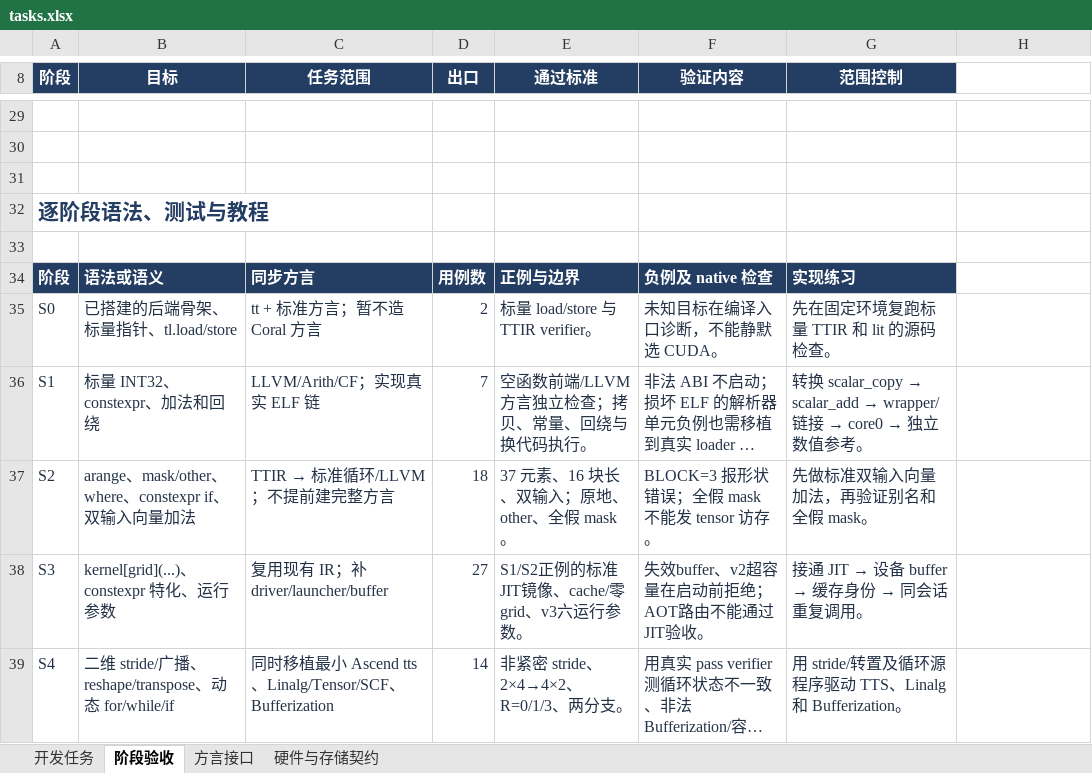
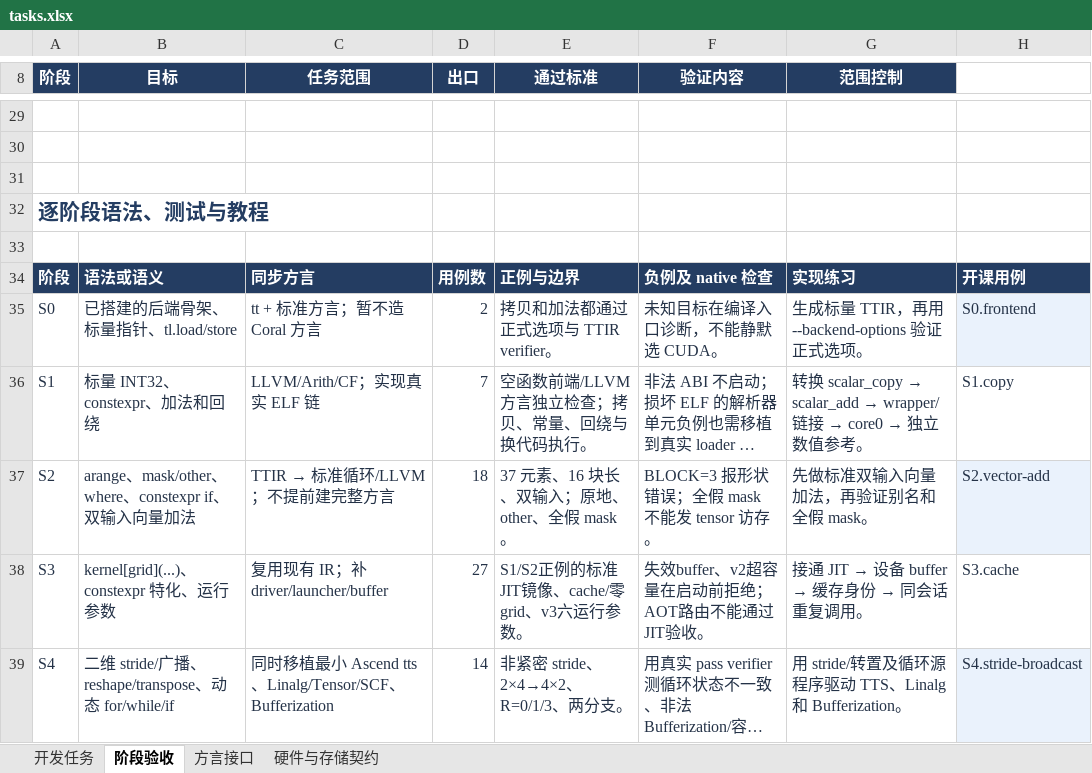
Before and after one commit to kaishaoshao/kaishaoshao.github.io, an Excel workbook: docs/codex/triton-coral/tasks.xlsx, sheet 阶段验收, drawn as a sheet; only a part is shown, gaps mark what is left out; long unchanged cells end in …; values as stored, in another font and other column widths than the file's, no borders; table styles not drawn; the diff covers the shown part only; the diff names each change by its address in the sheet, - before the commit and + after, or states it on an @@ line.

```diff
--- a/docs/codex/triton-coral/tasks.xlsx (sheet 阶段验收)
+++ b/docs/codex/triton-coral/tasks.xlsx (sheet 阶段验收)
-H34: (empty)
+H34: 开课用例
-H34 fill: none
+H34 fill: #243D62
-E35 (通过标准): 标量 load/store 与 TTIR verifier。
+E35 (通过标准): 拷贝和加法都通过正式选项与 TTIR verifier。
-G35 (范围控制): 先在固定环境复跑标量 TTIR 和 lit 的源码检查。
+G35 (范围控制): 生成标量 TTIR，再用 --backend-options 验证正式选项。
-H35: (empty)
+H35: S0.frontend
-H35 fill: none
+H35 fill: #EAF2FC
-H36: (empty)
+H36: S1.copy
-H37: (empty)
+H37: S2.vector-add
-H37 fill: none
+H37 fill: #EAF2FC
-H38: (empty)
+H38: S3.cache
-H39: (empty)
+H39: S4.stride-broadcast
-H39 fill: none
+H39 fill: #EAF2FC
```
Also changed, not shown: 11 edited cells and cell formats elsewhere in this sheet, sheet 开发任务, 9 other files.
